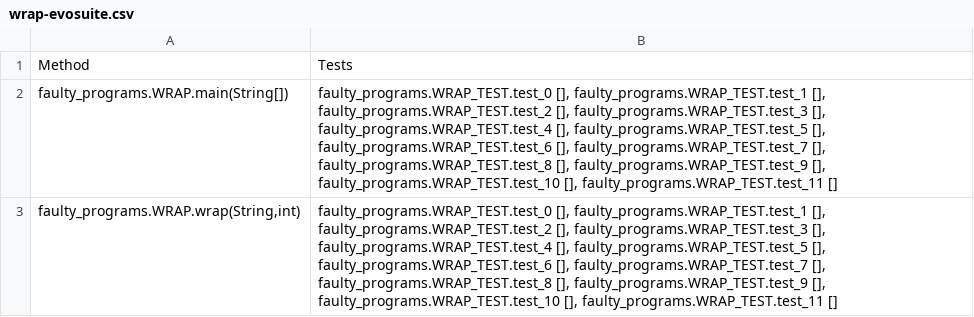
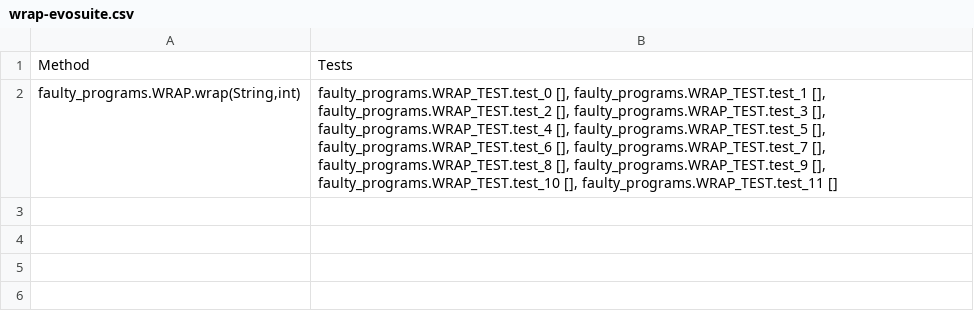
Before and after one commit to bzq360/gin, a CSV file: quixbugs/quixbugs_method_files/wrap-evosuite.csv, drawn as a sheet.

Commit message:
remove main method in WRAP

```diff
--- a/quixbugs/quixbugs_method_files/wrap-evosuite.csv
+++ b/quixbugs/quixbugs_method_files/wrap-evosuite.csv
@@ -1,3 +1,2 @@
 "Method","Tests"
-"faulty_programs.WRAP.main(String[])","faulty_programs.WRAP_TEST.test_0 [], faulty_programs.WRAP_TEST.test_1 [], faulty_programs.WRAP_TEST.test_2 [], faulty_programs.WRAP_TEST.test_3 [], faulty_programs.WRAP_TEST.test_4 [], faulty_programs.WRAP_TEST.test_5 [], faulty_programs.WRAP_TEST.test_6 [], faulty_programs.WRAP_TEST.test_7 [], faulty_programs.WRAP_TEST.test_8 [], faulty_programs.WRAP_TEST.test_9 [], faulty_programs.WRAP_TEST.test_10 [], faulty_programs.WRAP_TEST.test_11 []"
 "faulty_programs.WRAP.wrap(String,int)","faulty_programs.WRAP_TEST.test_0 [], faulty_programs.WRAP_TEST.test_1 [], faulty_programs.WRAP_TEST.test_2 [], faulty_programs.WRAP_TEST.test_3 [], faulty_programs.WRAP_TEST.test_4 [], faulty_programs.WRAP_TEST.test_5 [], faulty_programs.WRAP_TEST.test_6 [], faulty_programs.WRAP_TEST.test_7 [], faulty_programs.WRAP_TEST.test_8 [], faulty_programs.WRAP_TEST.test_9 [], faulty_programs.WRAP_TEST.test_10 [], faulty_programs.WRAP_TEST.test_11 []"
```
Also changed, not shown: quixbugs/quixbugs_method_files/wrap.csv, 5 other files.
